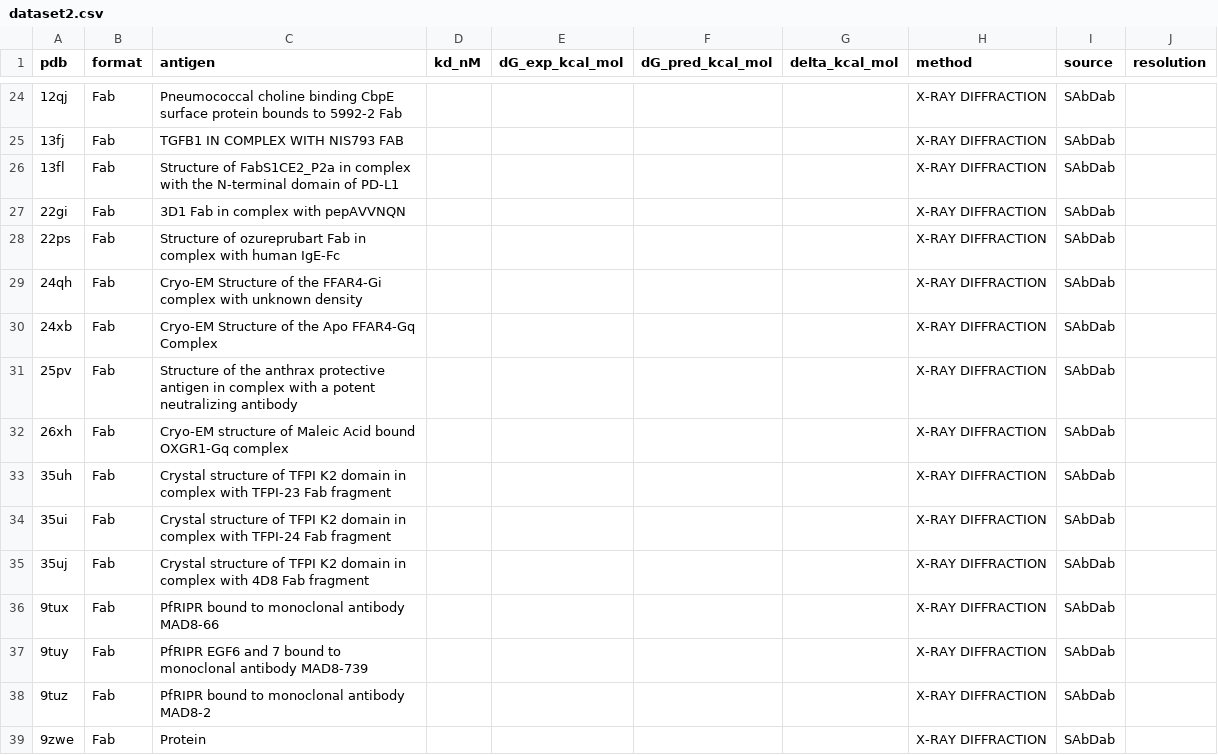
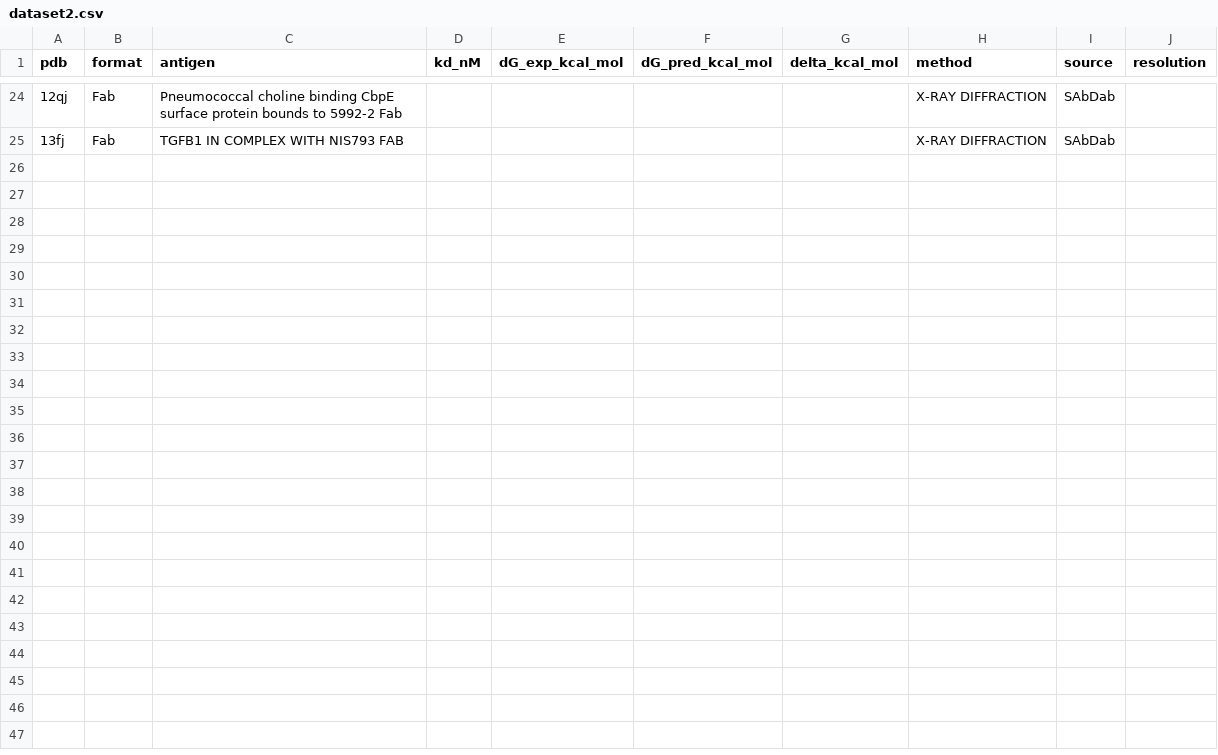
Before and after one commit to andreamamone00-beep/TesiPBEE, a CSV file: data/dataset2.csv, drawn as a sheet; only a part is shown, gaps mark what is left out; the diff names each change by its address in the sheet, - before the commit and + after, or states it on an @@ line.

Commit message:
Recreate Dataset2 with specified 24 PDB files
- Recreated dataset2.csv with only the 24 specified PDB files
- Updated dataset2_raw.csv, dataset2_curated.csv, dataset2_normalized.csv
- Updated UI to show correct count (24 complexes)
- Dataset1 remains intact with 50 complexes
- Experimental values not available in literature for most structures

```diff
--- a/data/dataset2.csv
+++ b/data/dataset2.csv
-row 26: 13fl | Fab | Structure of FabS1CE2_P2a in complex with the N-terminal domain of PD-L1 |  |  |  |  | X-RAY DIFFRACTION | SAbDab
-row 27: 22gi | Fab | 3D1 Fab in complex with pepAVVNQN |  |  |  |  | X-RAY DIFFRACTION | SAbDab
-row 28: 22ps | Fab | Structure of ozureprubart Fab in complex with human IgE-Fc |  |  |  |  | X-RAY DIFFRACTION | SAbDab
-row 29: 24qh | Fab | Cryo-EM Structure of the FFAR4-Gi complex with unknown density |  |  |  |  | X-RAY DIFFRACTION | SAbDab
-row 30: 24xb | Fab | Cryo-EM Structure of the Apo FFAR4-Gq Complex |  |  |  |  | X-RAY DIFFRACTION | SAbDab
-row 31: 25pv | Fab | Structure of the anthrax protective antigen in complex with a potent neutralizing antibody |  |  |  |  | X-RAY DIFFRACTION | SAbDab
-row 32: 26xh | Fab | Cryo-EM structure of Maleic Acid bound OXGR1-Gq complex |  |  |  |  | X-RAY DIFFRACTION | SAbDab
-row 33: 35uh | Fab | Crystal structure of TFPI K2 domain in complex with TFPI-23 Fab fragment |  |  |  |  | X-RAY DIFFRACTION | SAbDab
-row 34: 35ui | Fab | Crystal structure of TFPI K2 domain in complex with TFPI-24 Fab fragment |  |  |  |  | X-RAY DIFFRACTION | SAbDab
-row 35: 35uj | Fab | Crystal structure of TFPI K2 domain in complex with 4D8 Fab fragment |  |  |  |  | X-RAY DIFFRACTION | SAbDab
-row 36: 9tux | Fab | PfRIPR bound to monoclonal antibody MAD8-66 |  |  |  |  | X-RAY DIFFRACTION | SAbDab
-row 37: 9tuy | Fab | PfRIPR EGF6 and 7 bound to monoclonal antibody MAD8-739 |  |  |  |  | X-RAY DIFFRACTION | SAbDab
-row 38: 9tuz | Fab | PfRIPR bound to monoclonal antibody MAD8-2 |  |  |  |  | X-RAY DIFFRACTION | SAbDab
-row 39: 9zwe | Fab | Protein |  |  |  |  | X-RAY DIFFRACTION | SAbDab
```
Also changed, not shown: data/dataset2_curated.csv, data/dataset2_normalized.csv, 2 other files.
